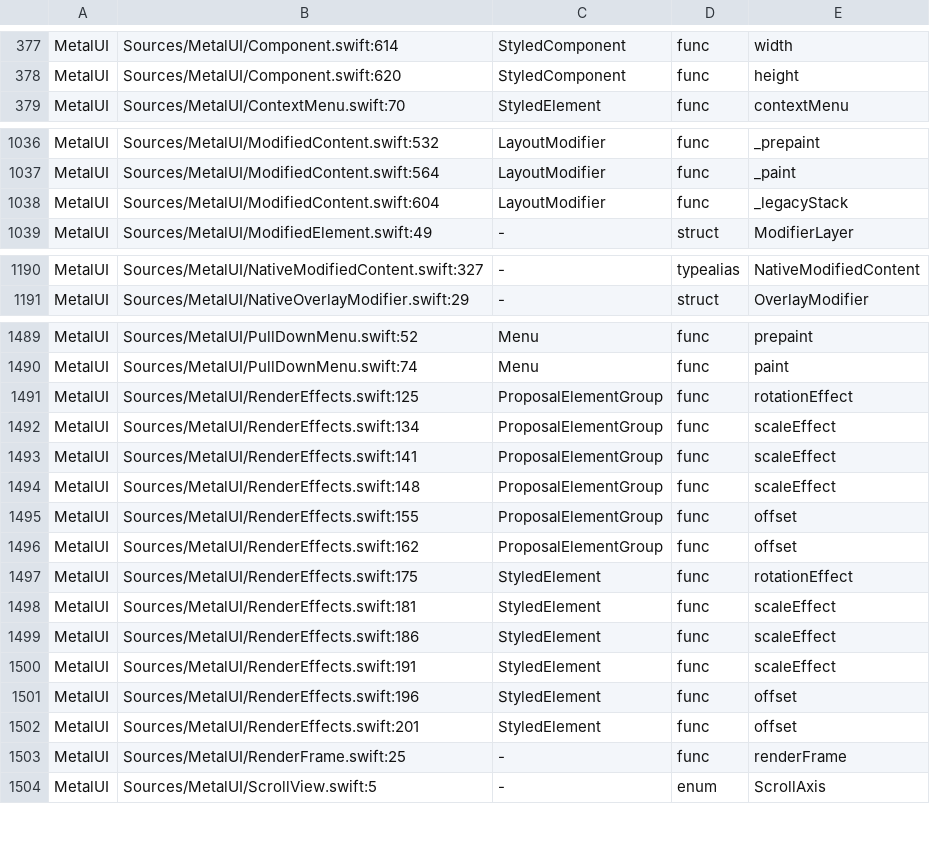
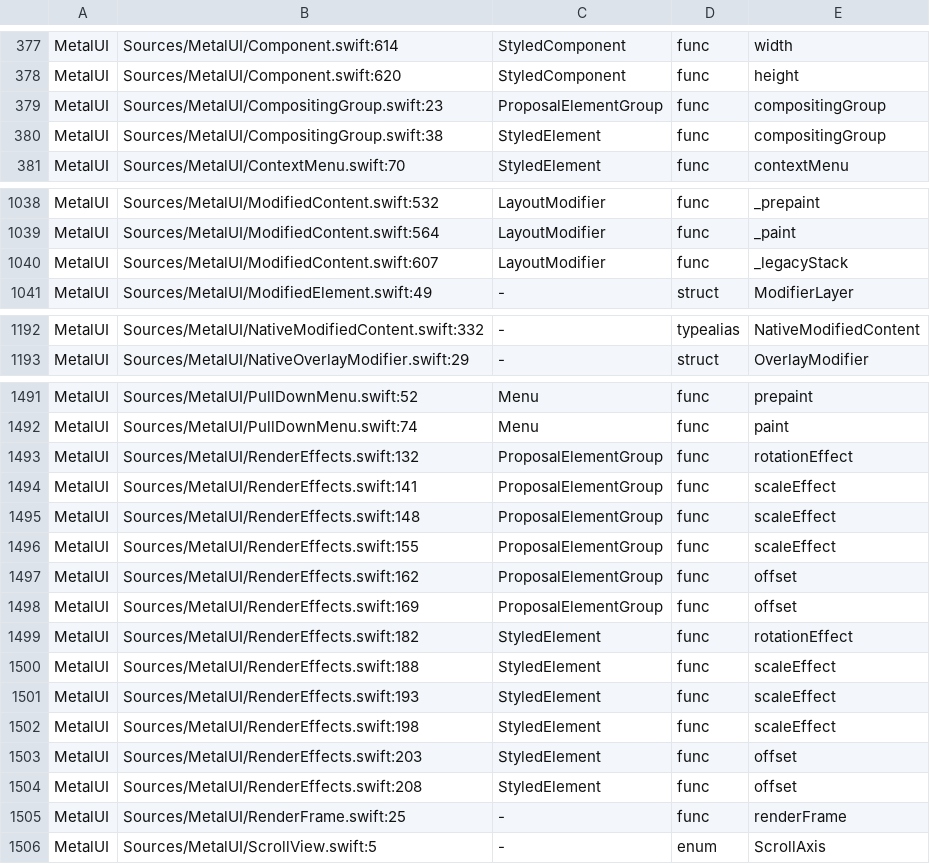
Before and after one commit to mburger89/MetalUI, a TSV file: docs/probes/closeout-public-api.tsv, drawn as a sheet; only a part is shown, gaps mark what is left out; removed rows and columns are numbered as before the commit, all else as after; the diff covers the shown part only; the diff names each change by its address in the sheet, - before the commit and + after, or states it on an @@ line.

```diff
--- a/docs/probes/closeout-public-api.tsv
+++ b/docs/probes/closeout-public-api.tsv
+row 379: MetalUI | Sources/MetalUI/CompositingGroup.swift:23 | ProposalElementGroup | func | compositingGroup
+row 380: MetalUI | Sources/MetalUI/CompositingGroup.swift:38 | StyledElement | func | compositingGroup
-B1040: Sources/MetalUI/ModifiedContent.swift:604
+B1040: Sources/MetalUI/ModifiedContent.swift:607
-B1192: Sources/MetalUI/NativeModifiedContent.swift:327
+B1192: Sources/MetalUI/NativeModifiedContent.swift:332
-B1493: Sources/MetalUI/RenderEffects.swift:125
+B1493: Sources/MetalUI/RenderEffects.swift:132
-row 1492: MetalUI | Sources/MetalUI/RenderEffects.swift:134 | ProposalElementGroup | func | scaleEffect
-E1496: offset
+E1496: scaleEffect
+row 1498: MetalUI | Sources/MetalUI/RenderEffects.swift:169 | ProposalElementGroup | func | offset
-B1499: Sources/MetalUI/RenderEffects.swift:175
+B1499: Sources/MetalUI/RenderEffects.swift:182
-B1500: Sources/MetalUI/RenderEffects.swift:181
+B1500: Sources/MetalUI/RenderEffects.swift:188
-B1501: Sources/MetalUI/RenderEffects.swift:186
+B1501: Sources/MetalUI/RenderEffects.swift:193
-B1502: Sources/MetalUI/RenderEffects.swift:191
+B1502: Sources/MetalUI/RenderEffects.swift:198
-B1503: Sources/MetalUI/RenderEffects.swift:196
+B1503: Sources/MetalUI/RenderEffects.swift:203
-B1504: Sources/MetalUI/RenderEffects.swift:201
+B1504: Sources/MetalUI/RenderEffects.swift:208
```
Also changed, not shown: 28 edited cells elsewhere in this file, docs/probes/closeout-inventory-map.tsv, 4 other files.
